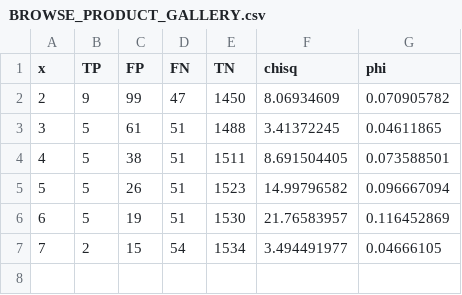
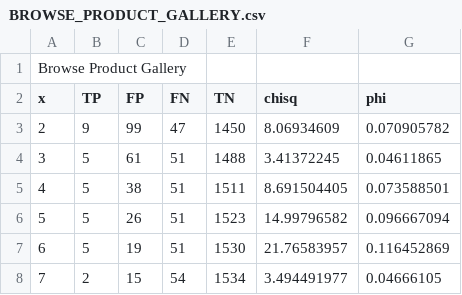
Before and after one commit to mrbhandari/orient, a CSV file: static/data/BROWSE_PRODUCT_GALLERY.csv, drawn as a sheet.

Commit message:
updated format of csv to take title in the first row and then the header row and then finally the data

```diff
--- a/static/data/BROWSE_PRODUCT_GALLERY.csv
+++ b/static/data/BROWSE_PRODUCT_GALLERY.csv
@@ -1 +1,2 @@
+Browse Product Gallery
 x,TP,FP,FN,TN,chisq,phi,,,,,
```
Also changed, not shown: static/data/BROWSE_INDUSTRY.csv, static/data/EDIT_POST.csv, 9 other files.
